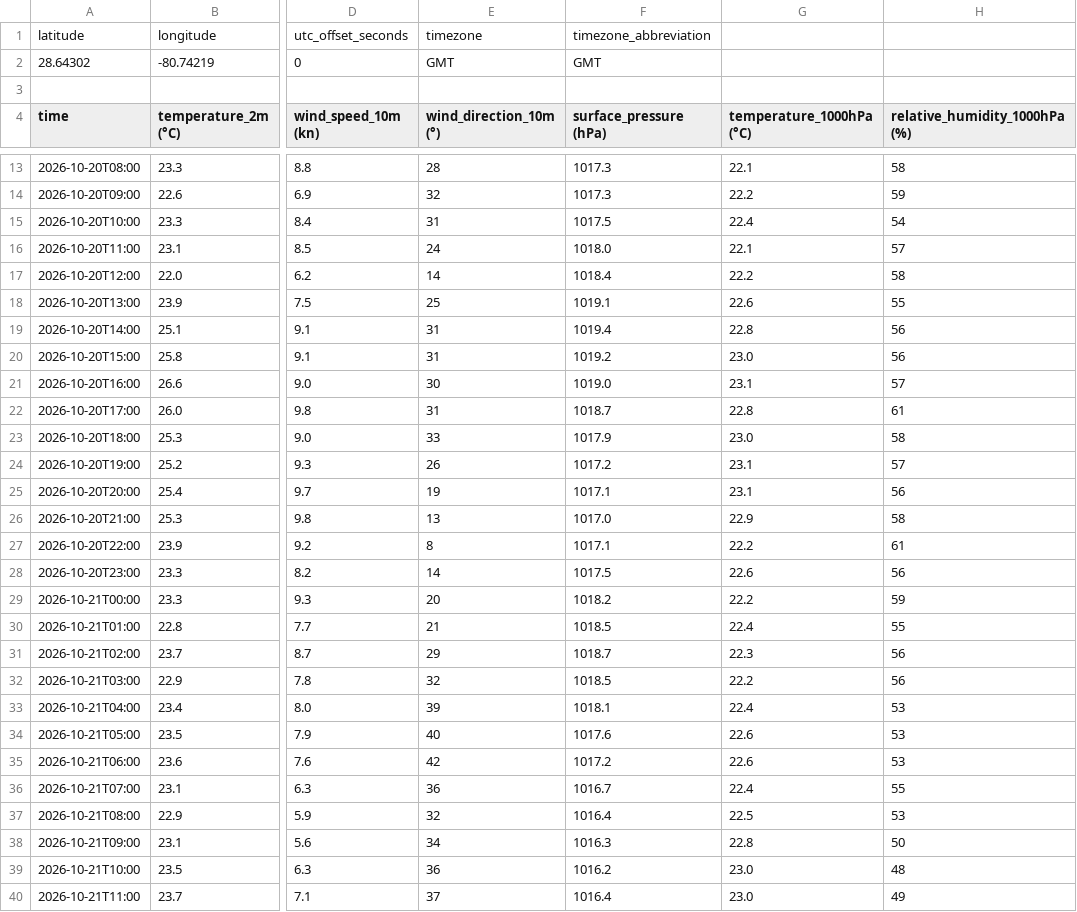
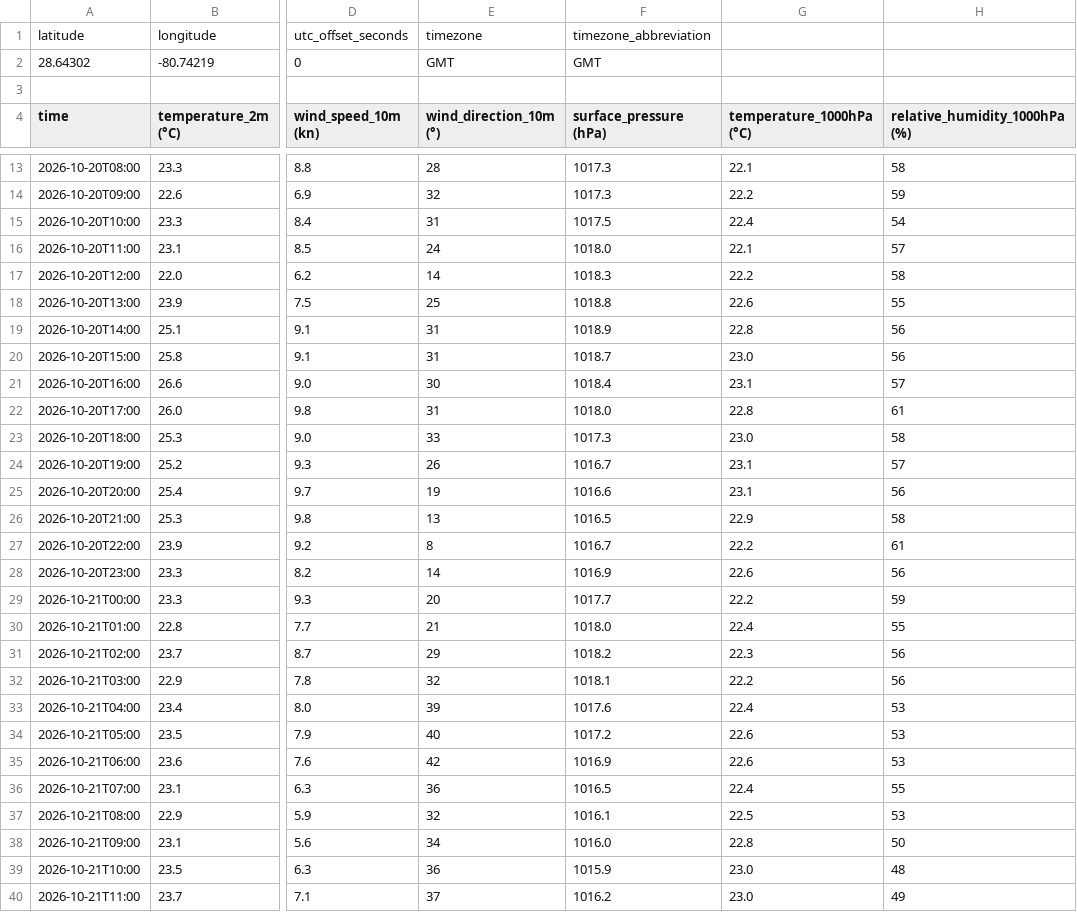
Before and after one commit to cyclonecizek/SLFWeather, a CSV file: docs/data/GFS_upper_air_KTTS.csv, drawn as a sheet; only a part is shown, gaps mark what is left out; the diff covers the shown part only; the diff names each change by its address in the sheet, - before the commit and + after, or states it on an @@ line.

```diff
--- a/docs/data/GFS_upper_air_KTTS.csv
+++ b/docs/data/GFS_upper_air_KTTS.csv
-F17 (surface_pressure (hPa)): 1018.4
+F17 (surface_pressure (hPa)): 1018.3
-F18 (surface_pressure (hPa)): 1019.1
+F18 (surface_pressure (hPa)): 1018.8
-F19 (surface_pressure (hPa)): 1019.4
+F19 (surface_pressure (hPa)): 1018.9
-F20 (surface_pressure (hPa)): 1019.2
+F20 (surface_pressure (hPa)): 1018.7
-F21 (surface_pressure (hPa)): 1019.0
+F21 (surface_pressure (hPa)): 1018.4
-F22 (surface_pressure (hPa)): 1018.7
+F22 (surface_pressure (hPa)): 1018.0
-F23 (surface_pressure (hPa)): 1017.9
+F23 (surface_pressure (hPa)): 1017.3
-F24 (surface_pressure (hPa)): 1017.2
+F24 (surface_pressure (hPa)): 1016.7
-F25 (surface_pressure (hPa)): 1017.1
+F25 (surface_pressure (hPa)): 1016.6
-F26 (surface_pressure (hPa)): 1017.0
+F26 (surface_pressure (hPa)): 1016.5
-F27 (surface_pressure (hPa)): 1017.1
+F27 (surface_pressure (hPa)): 1016.7
-F28 (surface_pressure (hPa)): 1017.5
+F28 (surface_pressure (hPa)): 1016.9
-F29 (surface_pressure (hPa)): 1018.2
+F29 (surface_pressure (hPa)): 1017.7
-F30 (surface_pressure (hPa)): 1018.5
+F30 (surface_pressure (hPa)): 1018.0
-F31 (surface_pressure (hPa)): 1018.7
+F31 (surface_pressure (hPa)): 1018.2
-F32 (surface_pressure (hPa)): 1018.5
+F32 (surface_pressure (hPa)): 1018.1
-F33 (surface_pressure (hPa)): 1018.1
+F33 (surface_pressure (hPa)): 1017.6
-F34 (surface_pressure (hPa)): 1017.6
+F34 (surface_pressure (hPa)): 1017.2
-F35 (surface_pressure (hPa)): 1017.2
+F35 (surface_pressure (hPa)): 1016.9
-F36 (surface_pressure (hPa)): 1016.7
+F36 (surface_pressure (hPa)): 1016.5
-F37 (surface_pressure (hPa)): 1016.4
+F37 (surface_pressure (hPa)): 1016.1
-F38 (surface_pressure (hPa)): 1016.3
+F38 (surface_pressure (hPa)): 1016.0
-F39 (surface_pressure (hPa)): 1016.2
+F39 (surface_pressure (hPa)): 1015.9
-F40 (surface_pressure (hPa)): 1016.4
+F40 (surface_pressure (hPa)): 1016.2
```
Also changed, not shown: 152 edited cells elsewhere in this file, docs/data/KTTS_ENS_wind.csv, docs/data/KTTS_NBM_wind.csv, 9 other files.
